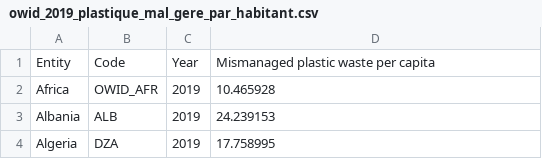
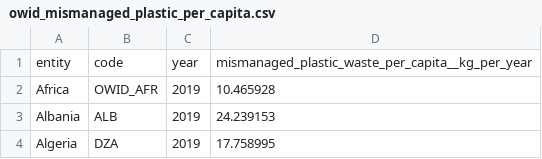
Before and after one commit to Rayanisworking/Python-pour-la-data-science, a CSV file: raw data/owid_mismanaged_plastic_per_capita.csv (was projet_python_plastique_mortalite/data/raw/owid_2019_plastique_mal_gere_par_habitant.csv), drawn as a sheet; only a part is shown.

```diff
--- a/projet_python_plastique_mortalite/data/raw/owid_2019_plastique_mal_gere_par_habitant.csv
+++ b/raw data/owid_mismanaged_plastic_per_capita.csv
@@ -1,2 +1,2 @@
-Entity,Code,Year,Mismanaged plastic waste per capita
+entity,code,year,mismanaged_plastic_waste_per_capita__kg_per_year
 Africa,OWID_AFR,2019,10.465928
```
Also changed, not shown: 15 other files.
